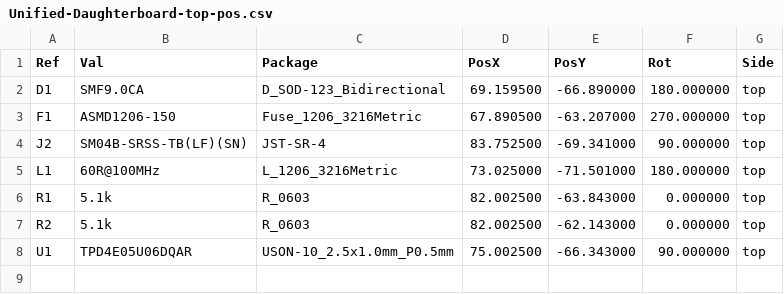
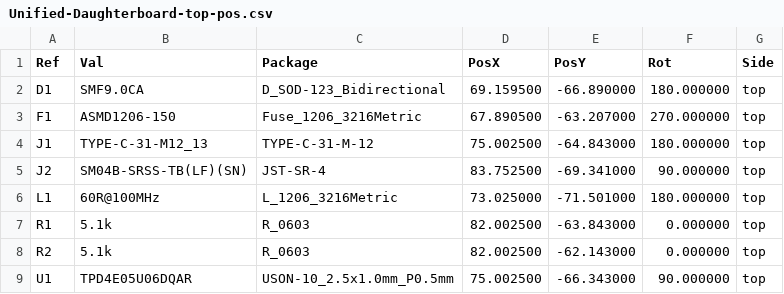
Before and after one commit to Unified-Daughterboard/UDB-C-Legacy, a CSV file: Production/C3R/Position/Unified-Daughterboard-top-pos.csv, drawn as a sheet; the diff names each change by its address in the sheet, - before the commit and + after, or states it on an @@ line.

Commit message:
Make prod data

```diff
--- a/Production/C3R/Position/Unified-Daughterboard-top-pos.csv
+++ b/Production/C3R/Position/Unified-Daughterboard-top-pos.csv
+row 4: J1 | TYPE-C-31-M12_13 | TYPE-C-31-M-12 | 75.002500 | -64.843000 | 180.000000 | top
```
Also changed, not shown: Production/C3R/BOM/Unified-Daughterboard_bom_C3.csv, 8 other files.
